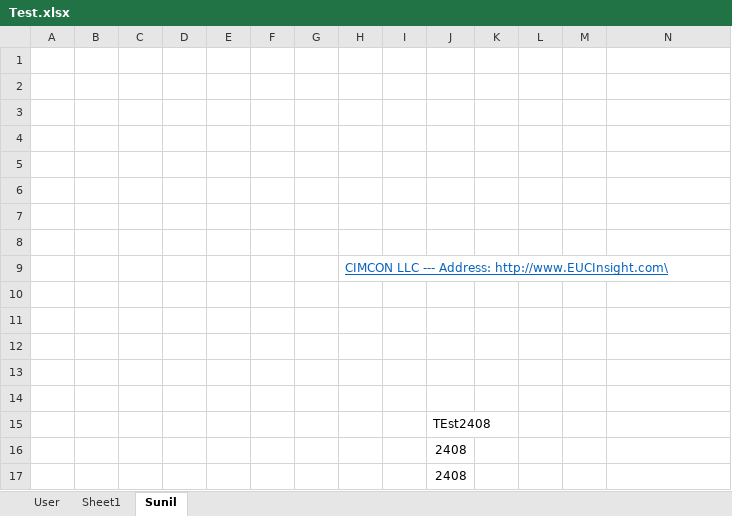
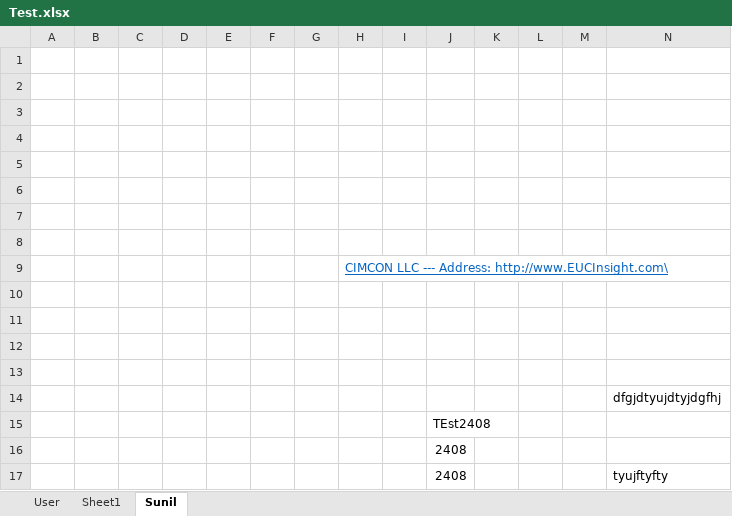
Before and after one commit to cimconsupport/Test-Document, an Excel workbook: Test.xlsx, sheet Sunil, drawn as a sheet; values as stored, in another font and other column widths than the file's, no borders; the diff names each change by its address in the sheet, - before the commit and + after, or states it on an @@ line.

Commit message:
Add files via upload

```diff
--- a/Test.xlsx (sheet Sunil)
+++ b/Test.xlsx (sheet Sunil)
-N14: (empty)
+N14: dfgjdtyujdtyjdgfhj
-N17: (empty)
+N17: tyujftyfty
```
